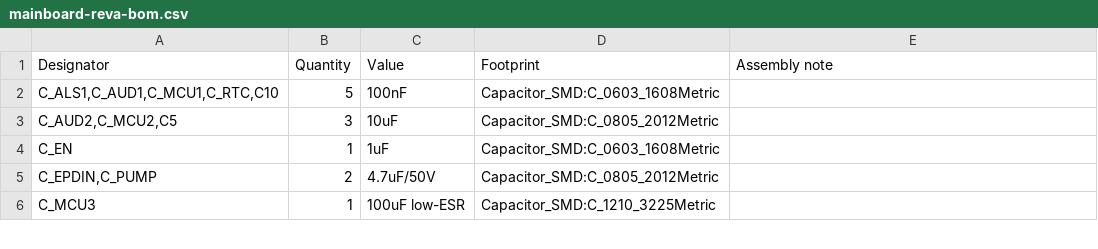
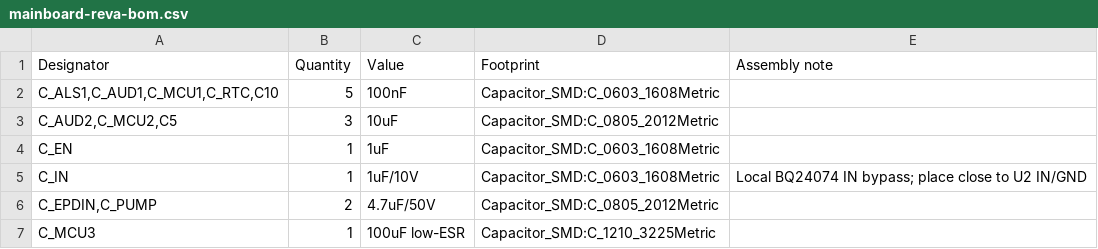
Before and after one commit to aliaksei-lameyka/ENKU-Clock, a CSV file: hardware/assembly/mainboard-reva-bom.csv, drawn as a sheet; only a part is shown.

Commit message:
fix(bom): add local BQ24074 input bypass

```diff
--- a/hardware/assembly/mainboard-reva-bom.csv
+++ b/hardware/assembly/mainboard-reva-bom.csv
@@ -4,2 +4,3 @@ Designator,Quantity,Value,Footprint,Assembly note
 "C_EN",1,"1uF","Capacitor_SMD:C_0603_1608Metric",""
+"C_IN",1,"1uF/10V","Capacitor_SMD:C_0603_1608Metric","Local BQ24074 IN bypass; place close to U2 IN/GND"
 "C_EPDIN,C_PUMP",2,"4.7uF/50V","Capacitor_SMD:C_0805_2012Metric",""
```
